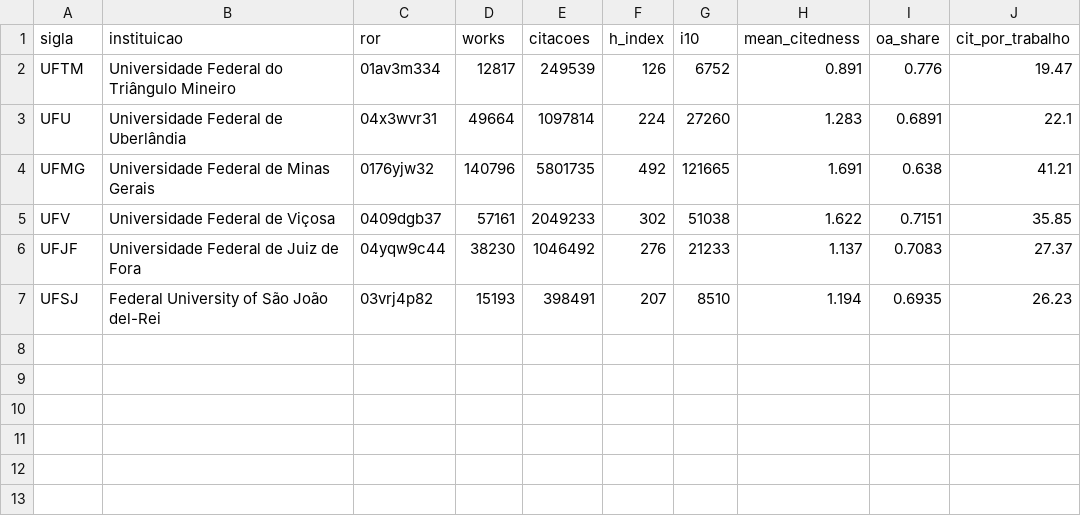
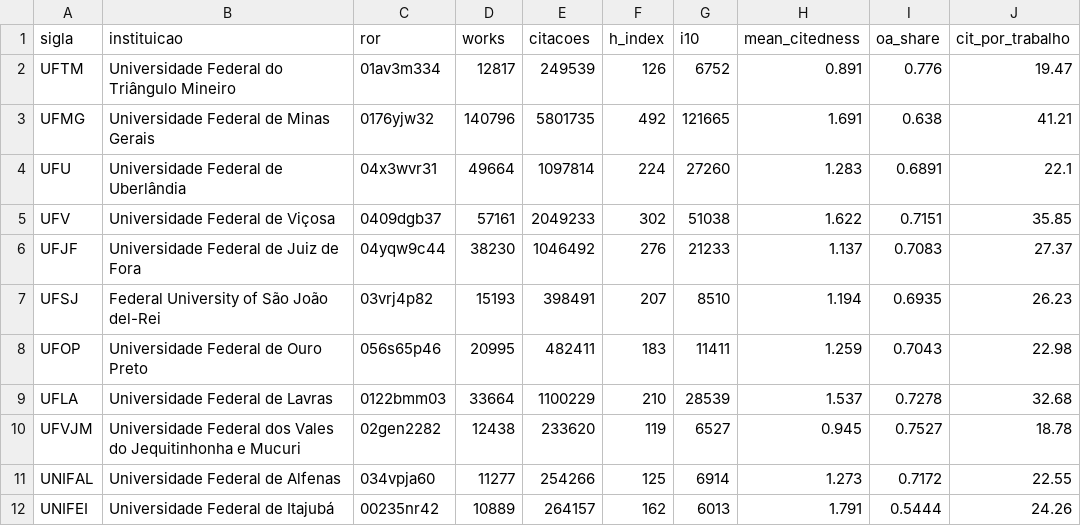
Before and after one commit to ana-mat-br/OpenAlex-UFTM, a CSV file: data/bench_instituicoes.csv, drawn as a sheet.

```diff
--- a/data/bench_instituicoes.csv
+++ b/data/bench_instituicoes.csv
@@ -2,4 +2,4 @@ sigla,instituicao,ror,works,citacoes,h_index,i10,mean_citedness,oa_share,cit_por
 UFTM,Universidade Federal do Triângulo Mineiro,01av3m334,12817,249539,126,6752,0.891,0.776,19.47
+UFMG,Universidade Federal de Minas Gerais,0176yjw32,140796,5801735,492,121665,1.691,0.638,41.21
 UFU,Universidade Federal de Uberlândia,04x3wvr31,49664,1097814,224,27260,1.283,0.6891,22.1
-UFMG,Universidade Federal de Minas Gerais,0176yjw32,140796,5801735,492,121665,1.691,0.638,41.21
 UFV,Universidade Federal de Viçosa,0409dgb37,57161,2049233,302,51038,1.622,0.7151,35.85
@@ -7 +7,6 @@ UFJF,Universidade Federal de Juiz de Fora,04yqw9c44,38230,1046492,276,21233,1.13
 UFSJ,Federal University of São João del-Rei,03vrj4p82,15193,398491,207,8510,1.194,0.6935,26.23
+UFOP,Universidade Federal de Ouro Preto,056s65p46,20995,482411,183,11411,1.259,0.7043,22.98
+UFLA,Universidade Federal de Lavras,0122bmm03,33664,1100229,210,28539,1.537,0.7278,32.68
+UFVJM,Universidade Federal dos Vales do Jequitinhonha e Mucuri,02gen2282,12438,233620,119,6527,0.945,0.7527,18.78
+UNIFAL,Universidade Federal de Alfenas,034vpja60,11277,254266,125,6914,1.273,0.7172,22.55
+UNIFEI,Universidade Federal de Itajubá,00235nr42,10889,264157,162,6013,1.791,0.5444,24.26
```
Also changed, not shown: data/bench_por_ano.csv, 2 other files.
